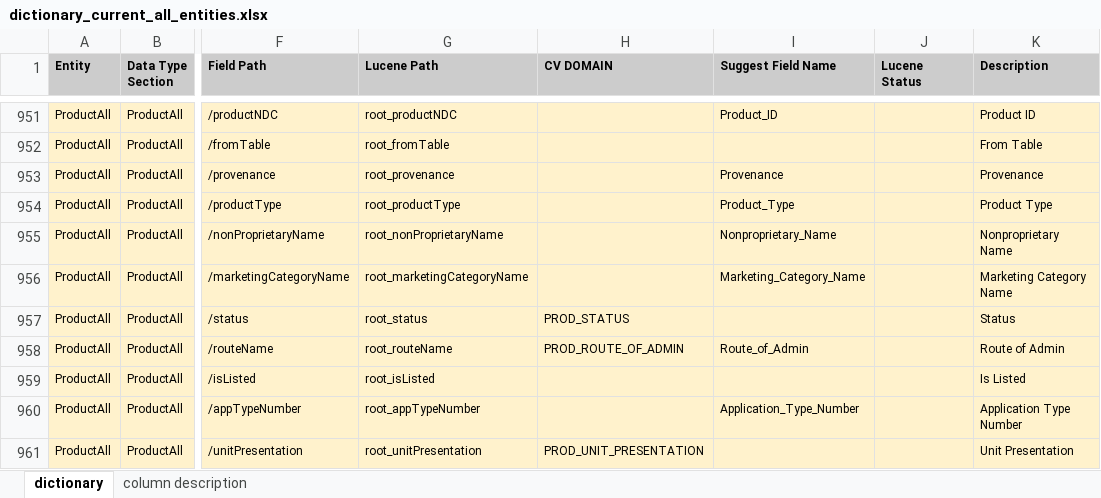
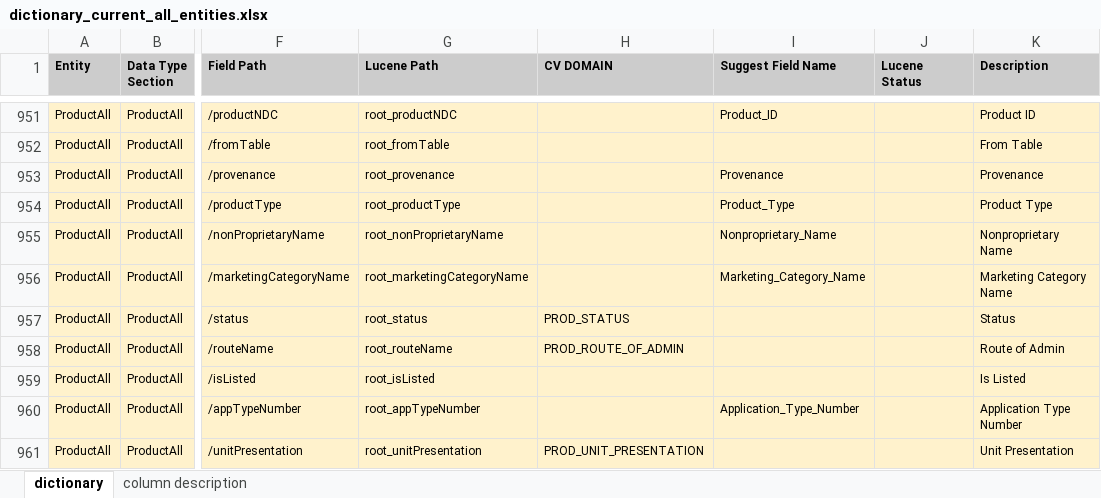
Before and after one commit to ncats/GSRSFrontend, an Excel workbook: substance_dictionary/dictionary_current_all_entities.xlsx, sheet dictionary, drawn as a sheet; only a part is shown, gaps mark what is left out; values as stored, in another font and other column widths than the file's, no borders; the diff covers the shown part only; the diff names each change by its address in the sheet, - before the commit and + after, or states it on an @@ line.

```diff
--- a/substance_dictionary/dictionary_current_all_entities.xlsx (sheet dictionary)
+++ b/substance_dictionary/dictionary_current_all_entities.xlsx (sheet dictionary)
-I958 (Suggest Field Name): Route_of_Admin
+I958 (Suggest Field Name): (empty)
```
Also changed, not shown: 10 edited cells elsewhere in this sheet, 11 other files.
